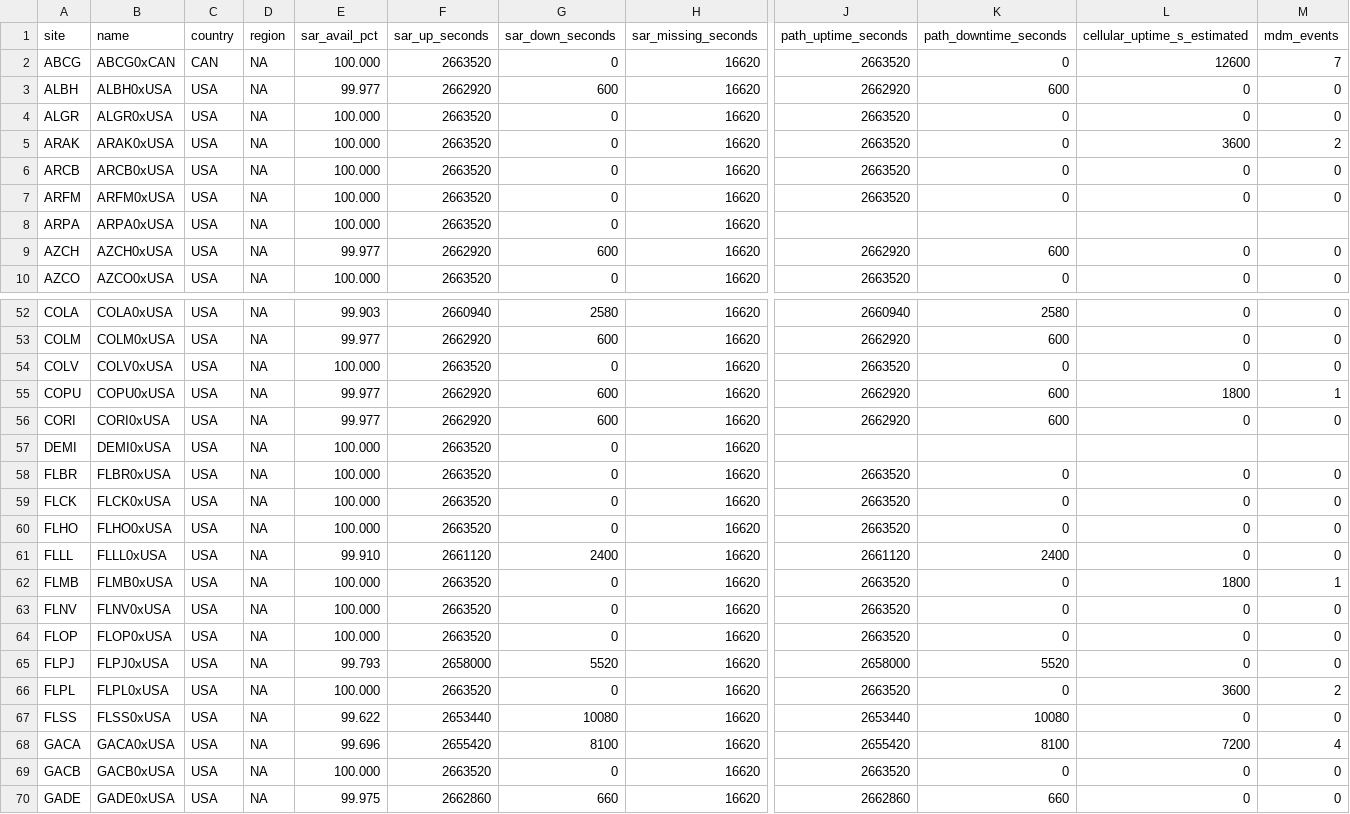
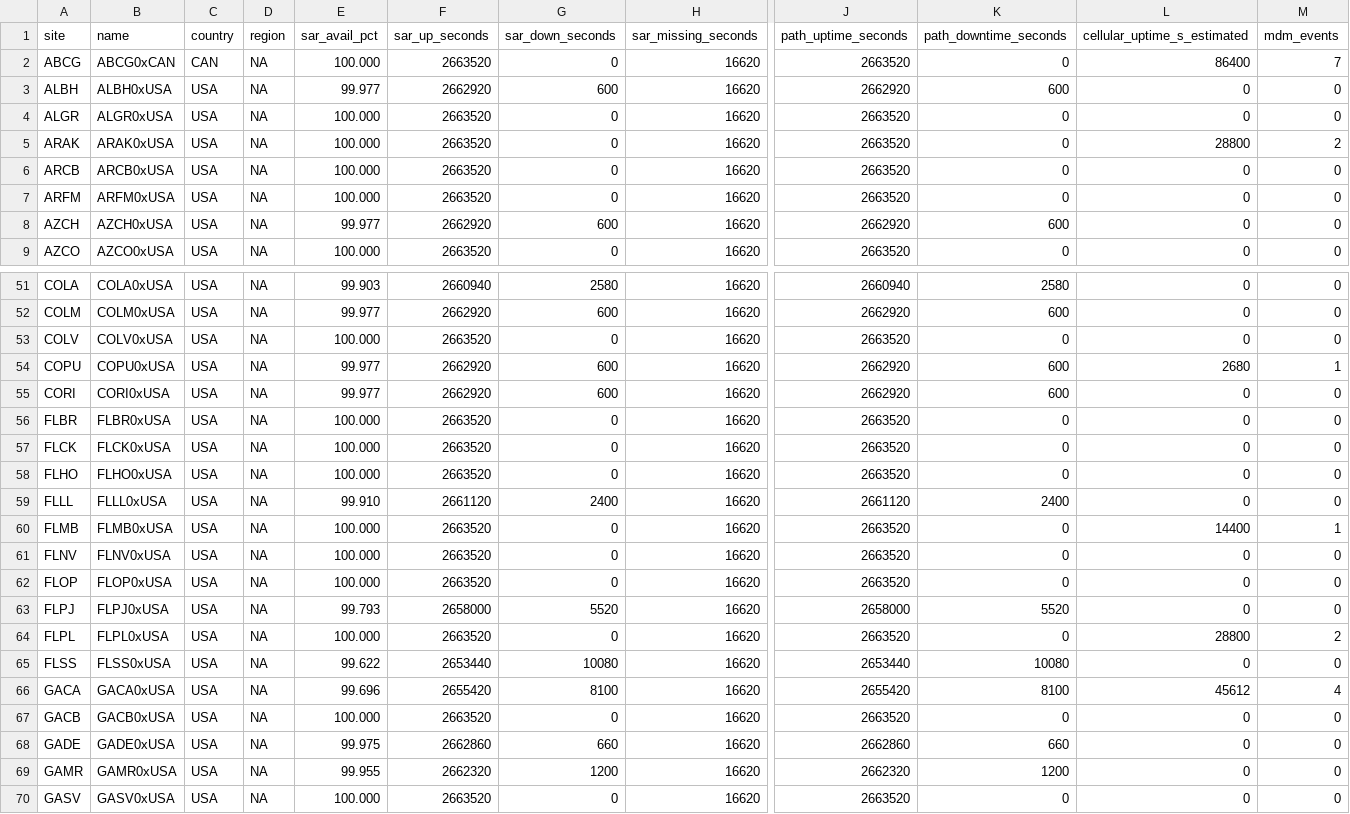
Before and after one commit to GianDuhina/station-availability-reports, a CSV file: stationavailability_SWIFT_monthly_202605.csv, drawn as a sheet; only a part is shown, gaps mark what is left out; the shorter side is filled out with more unchanged rows; removed rows and columns are numbered as before the commit, all else as after; rows hold the shown columns only; the diff covers the shown part only; the diff names each change by its address in the sheet, - before the commit and + after, or states it on an @@ line.

```diff
--- a/stationavailability_SWIFT_monthly_202605.csv
+++ b/stationavailability_SWIFT_monthly_202605.csv
-L2 (cellular_uptime_s_estimated): 12600
+L2 (cellular_uptime_s_estimated): 86400
-L5 (cellular_uptime_s_estimated): 3600
+L5 (cellular_uptime_s_estimated): 28800
-row 8: ARPA | ARPA0xUSA | USA | NA | 100.000 | 2663520 | 0 | 16620
-L54 (cellular_uptime_s_estimated): 1800
+L54 (cellular_uptime_s_estimated): 2680
-row 57: DEMI | DEMI0xUSA | USA | NA | 100.000 | 2663520 | 0 | 16620
-L60 (cellular_uptime_s_estimated): 1800
+L60 (cellular_uptime_s_estimated): 14400
-L64 (cellular_uptime_s_estimated): 3600
+L64 (cellular_uptime_s_estimated): 28800
-L66 (cellular_uptime_s_estimated): 7200
+L66 (cellular_uptime_s_estimated): 45612
```
Also changed, not shown: 14 removed rows and 30 edited cells elsewhere in this file.
